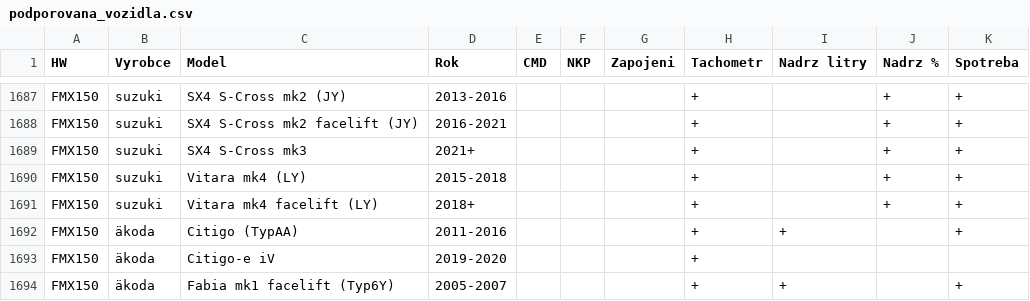
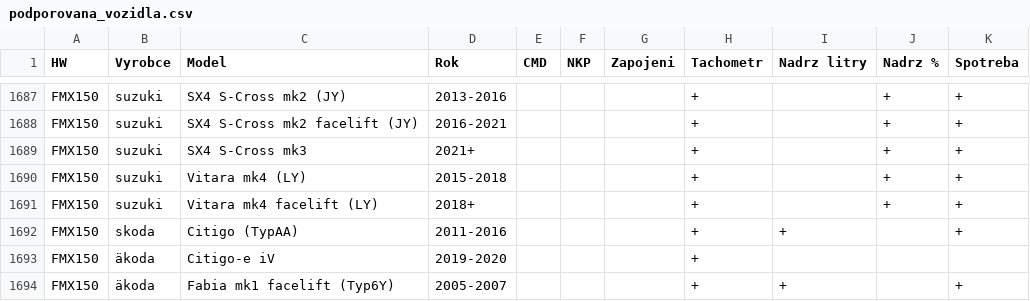
Before and after one commit to leKurtz/podporovana_vozidla, a CSV file: podporovana_vozidla.csv, drawn as a sheet; only a part is shown, gaps mark what is left out.

Commit message:
Add files via upload

```diff
--- a/podporovana_vozidla.csv
+++ b/podporovana_vozidla.csv
@@ -1691,3 +1691,3 @@ FMX150;suzuki;Vitara mk4 (LY);2015-2018;;;;+;;+;+
 FMX150;suzuki;Vitara mk4 facelift (LY);2018+;;;;+;;+;+
-FMX150;äkoda;Citigo (TypAA);2011-2016;;;;+;+;;+
+FMX150;skoda;Citigo (TypAA);2011-2016;;;;+;+;;+
 FMX150;äkoda;Citigo-e iV;2019-2020;;;;+;;;
```
